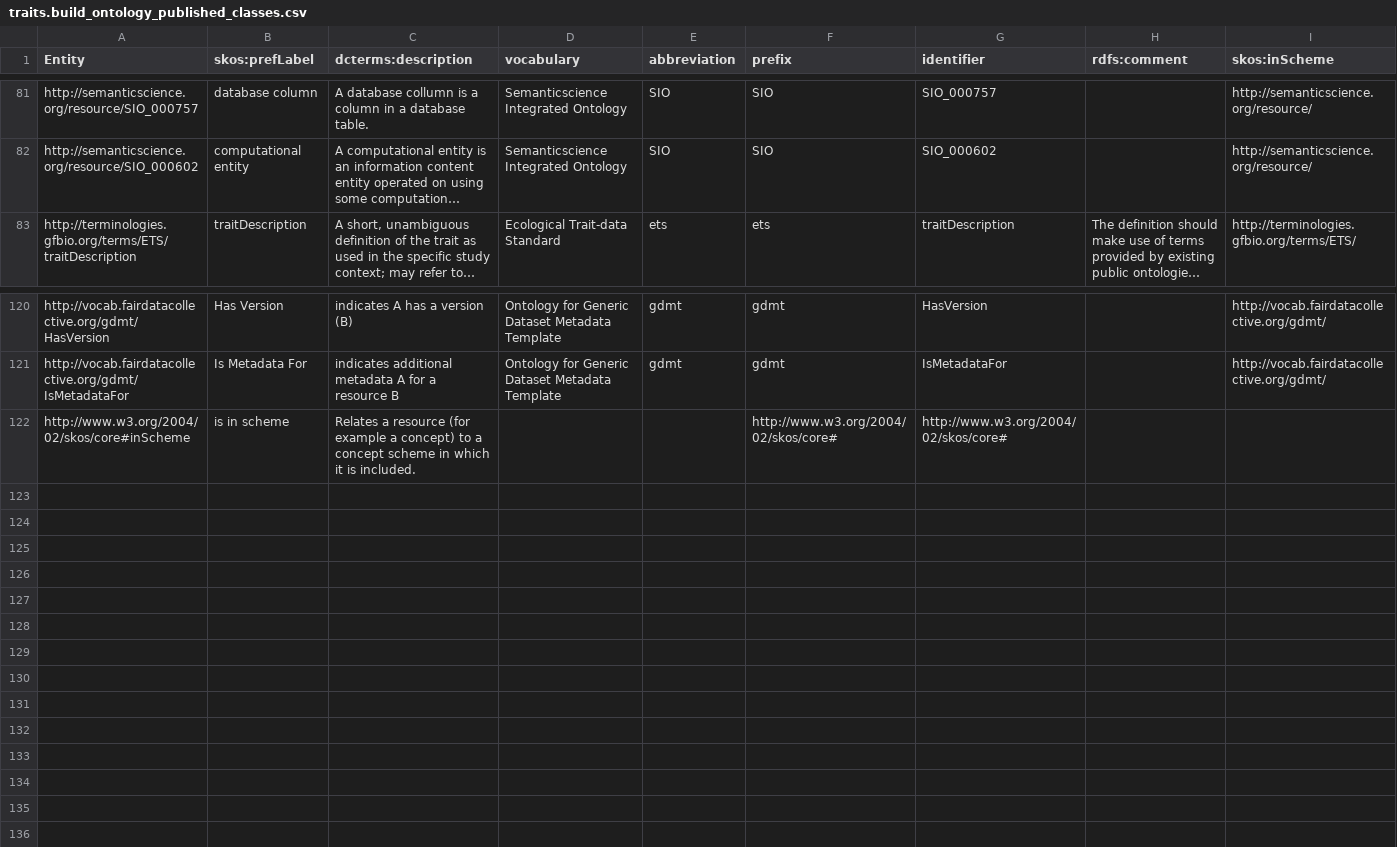
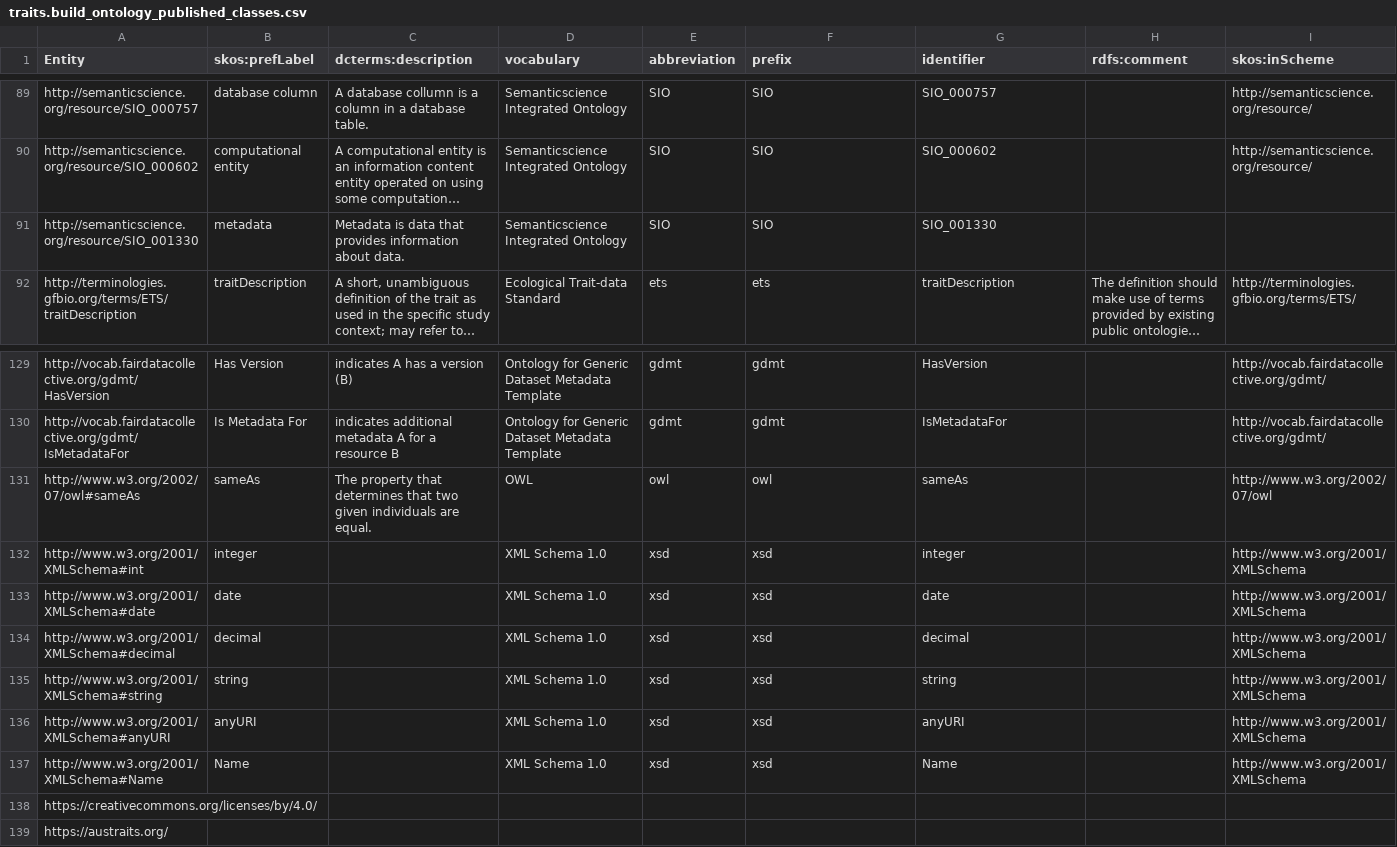
Before and after one commit to traitecoevo/traits.build, a CSV file: ontology/data/traits.build_ontology_published_classes.csv, drawn as a sheet; only a part is shown, gaps mark what is left out; long unchanged cells end in …; removed rows and columns are numbered as before the commit, all else as after; the diff covers the shown part only; the diff names each change by its address in the sheet, - before the commit and + after, or states it on an @@ line.

Commit message:
Publish ontology (#148)
Build a preliminary version of the traits.build ontology (data model), with terms registered at the w3id.org/traits.build namespace

    includes tables documenting the data model and all published terms reused within the data model
    includes scripts to build the tables into different RDF representations
    includes scripts to build the turtle file into a website, sorting terms into useful clusters

```diff
--- a/ontology/data/traits.build_ontology_published_classes.csv
+++ b/ontology/data/traits.build_ontology_published_classes.csv
+row 91: http://semanticscience.org/resource/SIO_001330 | metadata | Metadata is data that provides information about data. | Semanticscience Integrated Ontology | SIO | SIO | SIO_001330
-row 122: http://www.w3.org/2004/02/skos/core#inScheme | is in scheme | Relates a resource (for example a concept) to a concept scheme in which it is included. |  |  | http://www.w3.org/2004/02/skos/core# | http://www.w3.org/2004/02/skos/core#
+row 131: http://www.w3.org/2002/07/owl#sameAs | sameAs | The property that determines that two given individuals are equal. | OWL | owl | owl | sameAs |  | http://www.w3.org/2002/07/owl
+row 132: http://www.w3.org/2001/XMLSchema#int | integer |  | XML Schema 1.0 | xsd | xsd | integer |  | http://www.w3.org/2001/XMLSchema
+row 133: http://www.w3.org/2001/XMLSchema#date | date |  | XML Schema 1.0 | xsd | xsd | date |  | http://www.w3.org/2001/XMLSchema
+row 134: http://www.w3.org/2001/XMLSchema#decimal | decimal |  | XML Schema 1.0 | xsd | xsd | decimal |  | http://www.w3.org/2001/XMLSchema
+row 135: http://www.w3.org/2001/XMLSchema#string | string |  | XML Schema 1.0 | xsd | xsd | string |  | http://www.w3.org/2001/XMLSchema
+row 136: http://www.w3.org/2001/XMLSchema#anyURI | anyURI |  | XML Schema 1.0 | xsd | xsd | anyURI |  | http://www.w3.org/2001/XMLSchema
+row 137: http://www.w3.org/2001/XMLSchema#Name | Name |  | XML Schema 1.0 | xsd | xsd | Name |  | http://www.w3.org/2001/XMLSchema
+row 138: https://creativecommons.org/licenses/by/4.0/
+row 139: https://austraits.org/
```
Also changed, not shown: 8 added rows and 11 edited cells elsewhere in this file, ontology/data/traits.build_ontology.csv, ontology/data/traits.build_resource.csv, 20 other files.
